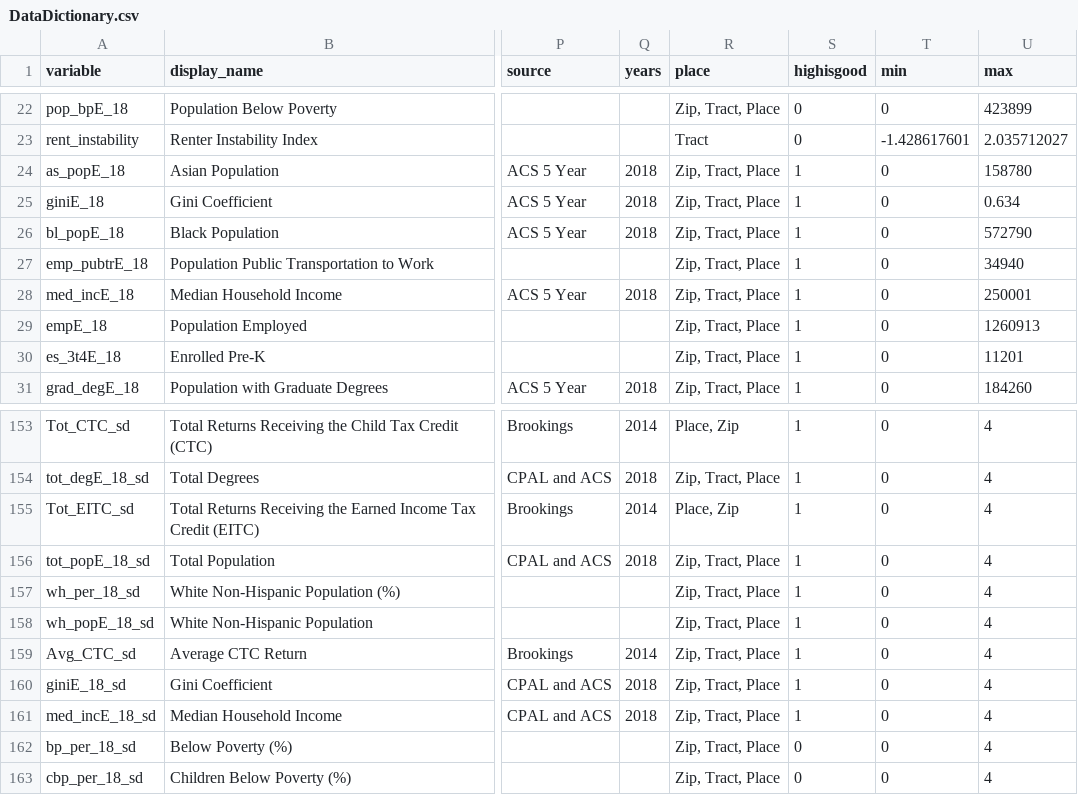
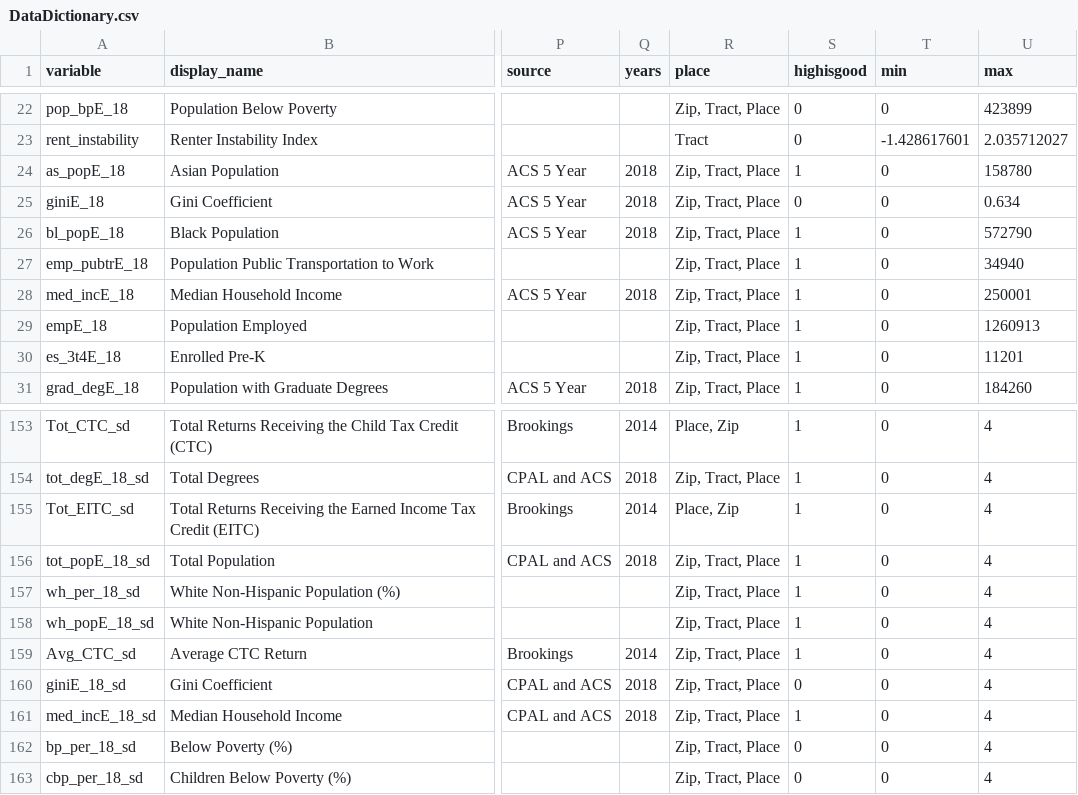
Before and after one commit to childpovertyactionlab/Social-Mobility, a CSV file: DataDictionary.csv, drawn as a sheet; only a part is shown, gaps mark what is left out; the diff names each change by its address in the sheet, - before the commit and + after, or states it on an @@ line.

Commit message:
Update DataDictionary.csv

```diff
--- a/DataDictionary.csv
+++ b/DataDictionary.csv
-S25 (highisgood): 1
+S25 (highisgood): 0
-S160 (highisgood): 1
+S160 (highisgood): 0
```
